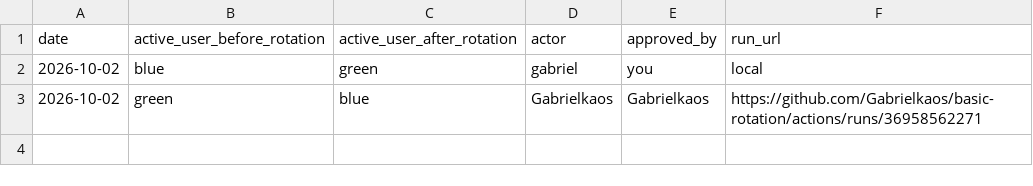
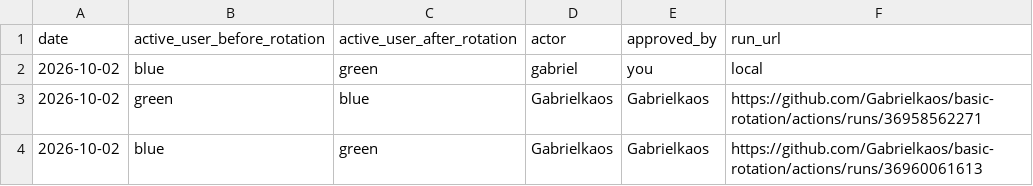
Before and after one commit to Gabrielkaos/basic-rotation, a CSV file: rotations/demo.csv, drawn as a sheet.

```diff
--- a/rotations/demo.csv
+++ b/rotations/demo.csv
@@ -3 +3,2 @@ date,active_user_before_rotation,active_user_after_rotation,actor,approved_by,ru
 2026-10-02,green,blue,Gabrielkaos,Gabrielkaos,https://github.com/Gabrielkaos/basic-rotation/actions/runs/36958562271
+2026-10-02,blue,green,Gabrielkaos,Gabrielkaos,https://github.com/Gabrielkaos/basic-rotation/actions/runs/36960061613
```
